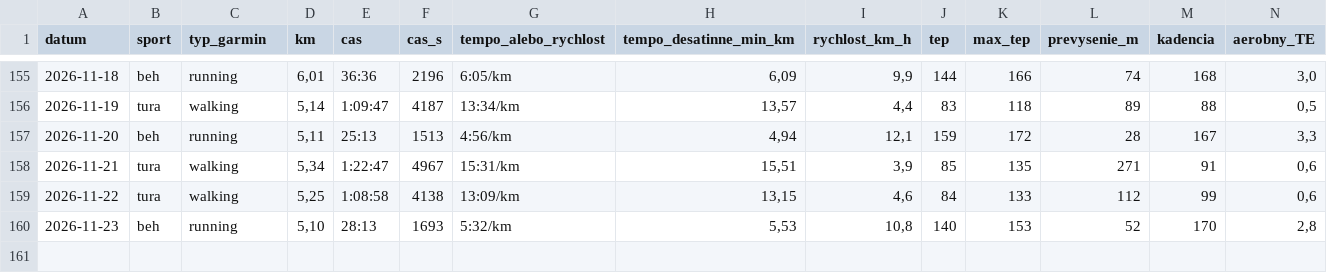
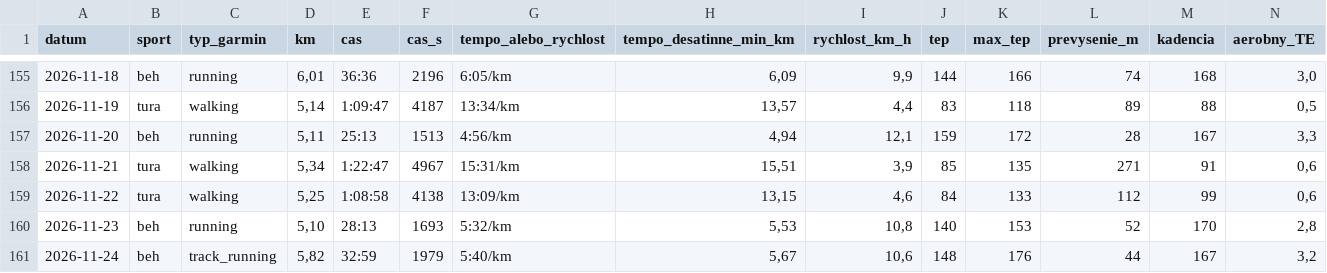
Before and after one commit to panacekm08/relaxrun, a CSV file: activities.csv, drawn as a sheet; only a part is shown, gaps mark what is left out; rows hold the shown columns only; the diff names each change by its address in the sheet, - before the commit and + after, or states it on an @@ line.

```diff
--- a/activities.csv
+++ b/activities.csv
+row 161: 2026-11-24 | beh | track_running | 5,82 | 32:59 | 1979 | 5:40/km | 5,67 | 10,6 | 148 | 176 | 44 | 167 | 3,2
```
Also changed, not shown: wellness.csv, 4 other files.
